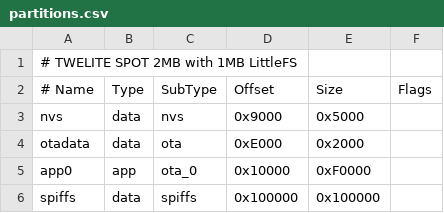
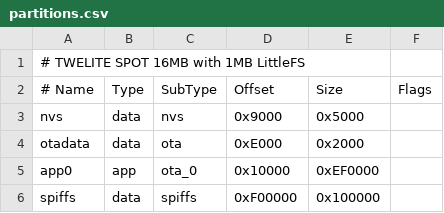
Before and after one commit to monowireless/spot-server, a CSV file: partitions.csv, drawn as a sheet.

```diff
--- a/partitions.csv
+++ b/partitions.csv
@@ -1,2 +1,2 @@
-# TWELITE SPOT 2MB with 1MB LittleFS
+# TWELITE SPOT 16MB with 1MB LittleFS
 # Name,  Type, SubType, Offset,   Size,     Flags
@@ -4,3 +4,3 @@ nvs,     data, nvs,     0x9000,   0x5000,
 otadata, data, ota,     0xE000,   0x2000,
-app0,    app,  ota_0,   0x10000,  0xF0000,
-spiffs,  data, spiffs,  0x100000, 0x100000,
+app0,    app,  ota_0,   0x10000,  0xEF0000,
+spiffs,  data, spiffs,  0xF00000, 0x100000,
```
Also changed, not shown: 3 other files.
